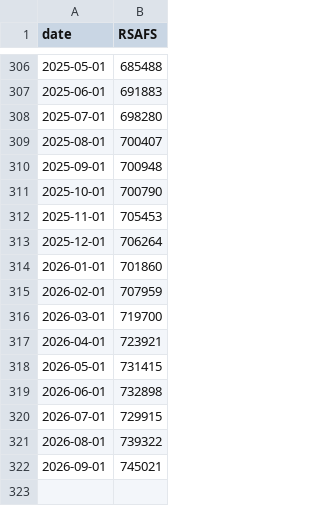
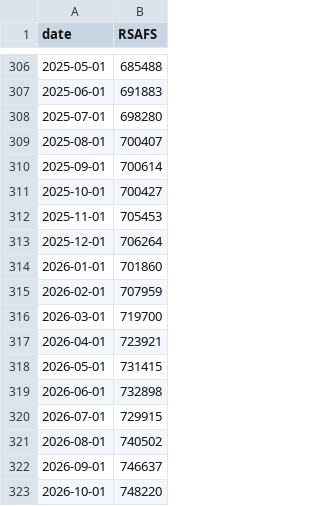
Before and after one commit to abduswaidan-glitch/macro-platform, a CSV file: data/raw/RSAFS.csv, drawn as a sheet; only a part is shown, gaps mark what is left out.

```diff
--- a/data/raw/RSAFS.csv
+++ b/data/raw/RSAFS.csv
@@ -309,4 +309,4 @@ date,RSAFS
 2025-08-01,700407
-2025-09-01,700948
-2025-10-01,700790
+2025-09-01,700614
+2025-10-01,700427
 2025-11-01,705453
@@ -320,3 +320,4 @@ date,RSAFS
 2026-07-01,729915
-2026-08-01,739322
-2026-09-01,745021
+2026-08-01,740502
+2026-09-01,746637
+2026-10-01,748220
```
Also changed, not shown: 10 other files.
